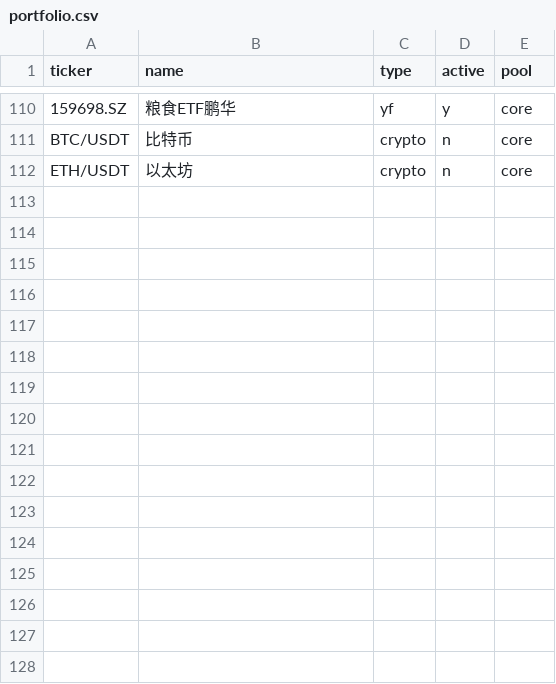
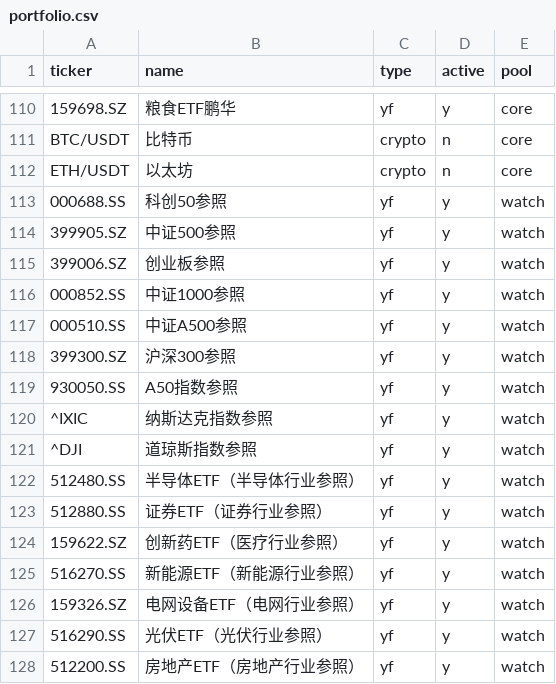
Before and after one commit to Johonzheng/mechanical-asset-monitor, a CSV file: portfolio.csv, drawn as a sheet; only a part is shown, gaps mark what is left out; the diff names each change by its address in the sheet, - before the commit and + after, or states it on an @@ line.

Commit message:
Update portfolio.csv

```diff
--- a/portfolio.csv
+++ b/portfolio.csv
+row 113: 000688.SS | 科创50参照 | yf | y | watch
+row 114: 399905.SZ | 中证500参照 | yf | y | watch
+row 115: 399006.SZ | 创业板参照 | yf | y | watch
+row 116: 000852.SS | 中证1000参照 | yf | y | watch
+row 117: 000510.SS | 中证A500参照 | yf | y | watch
+row 118: 399300.SZ | 沪深300参照 | yf | y | watch
+row 119: 930050.SS | A50指数参照 | yf | y | watch
+row 120: ^IXIC | 纳斯达克指数参照 | yf | y | watch
+row 121: ^DJI | 道琼斯指数参照 | yf | y | watch
+row 122: 512480.SS | 半导体ETF（半导体行业参照） | yf | y | watch
+row 123: 512880.SS | 证券ETF（证券行业参照） | yf | y | watch
+row 124: 159622.SZ | 创新药ETF（医疗行业参照） | yf | y | watch
+row 125: 516270.SS | 新能源ETF（新能源行业参照） | yf | y | watch
+row 126: 159326.SZ | 电网设备ETF（电网行业参照） | yf | y | watch
+row 127: 516290.SS | 光伏ETF（光伏行业参照） | yf | y | watch
+row 128: 512200.SS | 房地产ETF（房地产行业参照） | yf | y | watch
```
